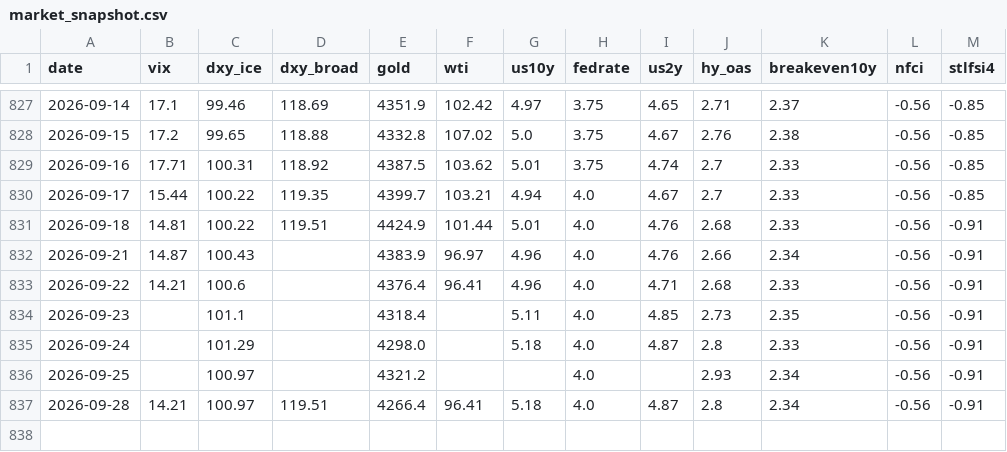
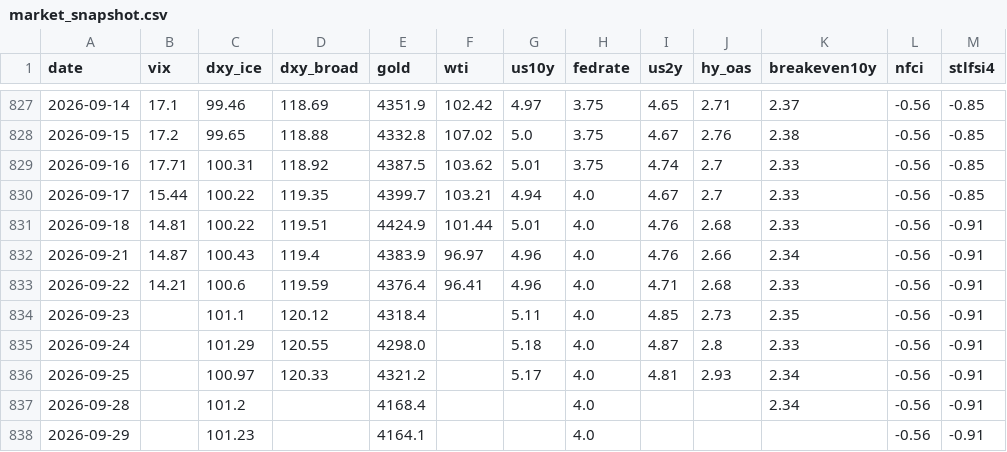
Before and after one commit to hshs9413-gif/narrative-tracker, a CSV file: docs/data/market_snapshot.csv, drawn as a sheet; only a part is shown, gaps mark what is left out.

```diff
--- a/docs/data/market_snapshot.csv
+++ b/docs/data/market_snapshot.csv
@@ -831,7 +831,8 @@ date,vix,dxy_ice,dxy_broad,gold,wti,us10y,fedrate,us2y,hy_oas,breakeven10y,nfci,
 2026-09-18,14.81,100.22,119.51,4424.9,101.44,5.01,4.0,4.76,2.68,2.33,-0.56,-0.91
-2026-09-21,14.87,100.43,,4383.9,96.97,4.96,4.0,4.76,2.66,2.34,-0.56,-0.91
-2026-09-22,14.21,100.6,,4376.4,96.41,4.96,4.0,4.71,2.68,2.33,-0.56,-0.91
-2026-09-23,,101.1,,4318.4,,5.11,4.0,4.85,2.73,2.35,-0.56,-0.91
-2026-09-24,,101.29,,4298.0,,5.18,4.0,4.87,2.8,2.33,-0.56,-0.91
-2026-09-25,,100.97,,4321.2,,,4.0,,2.93,2.34,-0.56,-0.91
-2026-09-28,14.21,100.97,119.51,4266.4,96.41,5.18,4.0,4.87,2.8,2.34,-0.56,-0.91
+2026-09-21,14.87,100.43,119.4,4383.9,96.97,4.96,4.0,4.76,2.66,2.34,-0.56,-0.91
+2026-09-22,14.21,100.6,119.59,4376.4,96.41,4.96,4.0,4.71,2.68,2.33,-0.56,-0.91
+2026-09-23,,101.1,120.12,4318.4,,5.11,4.0,4.85,2.73,2.35,-0.56,-0.91
+2026-09-24,,101.29,120.55,4298.0,,5.18,4.0,4.87,2.8,2.33,-0.56,-0.91
+2026-09-25,,100.97,120.33,4321.2,,5.17,4.0,4.81,2.93,2.34,-0.56,-0.91
+2026-09-28,,101.2,,4168.4,,,4.0,,,2.34,-0.56,-0.91
+2026-09-29,,101.23,,4164.1,,,4.0,,,,-0.56,-0.91
```
Also changed, not shown: docs/data/attention.csv, docs/data/regime_log.csv, 2 other files.
